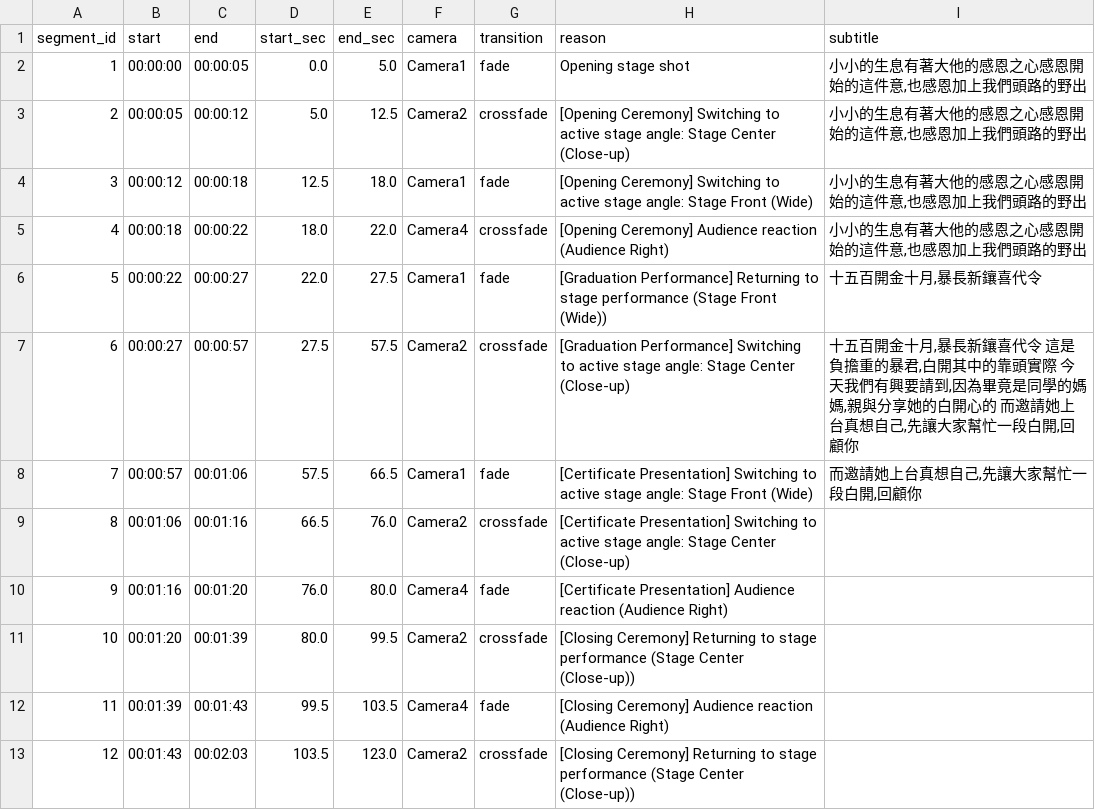
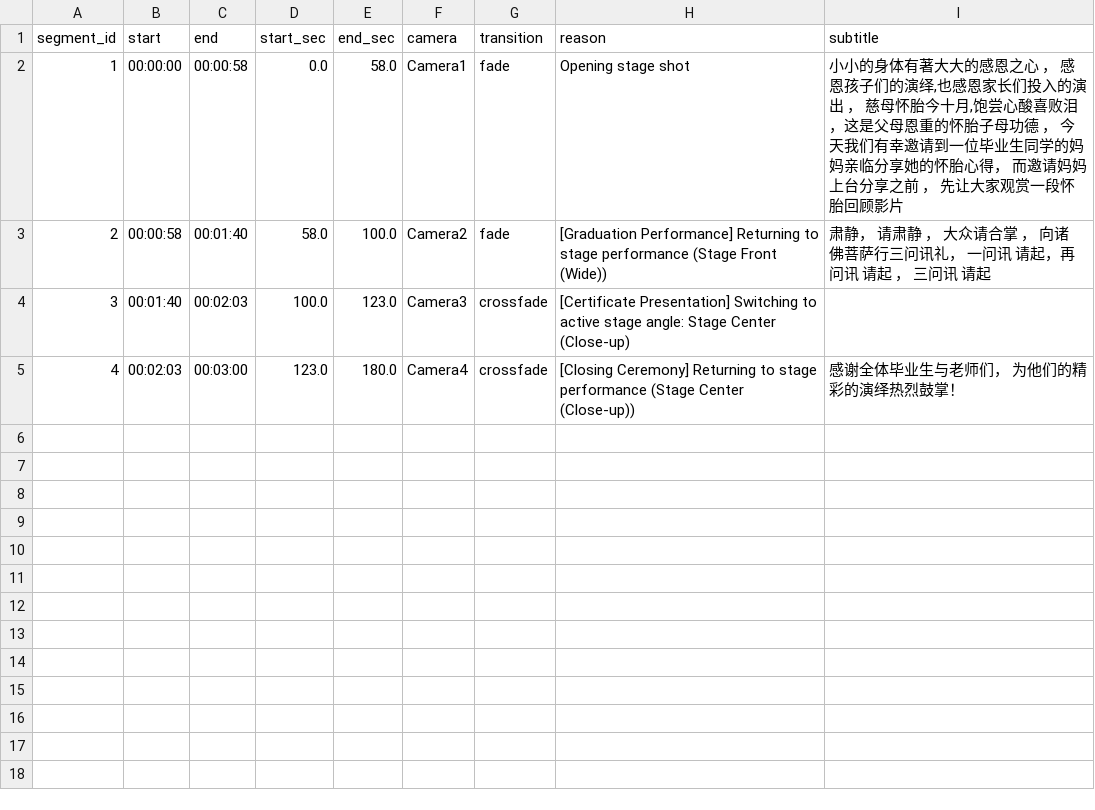
Before and after one commit to lhe127/ai-editor, a CSV file: edl/output.csv, drawn as a sheet; only a part is shown; the diff covers the shown part only.

```diff
--- a/edl/output.csv
+++ b/edl/output.csv
@@ -1,13 +1,5 @@
 segment_id,start,end,start_sec,end_sec,camera,transition,reason,subtitle
-1,00:00:00,00:00:05,0.0,5.0,Camera1,fade,Opening stage shot,"小小的生息有著大他的感恩之心感恩開始的這件意,也感恩加上我們頭路的野出"
-2,00:00:05,00:00:12,5.0,12.5,Camera2,crossfade,[Opening Ceremony] Switching to active stage angle: Stage Center (Close-up),"小小的生息有著大他的感恩之心感恩開始的這件意,也感恩加上我們頭路的野出"
-3,00:00:12,00:00:18,12.5,18.0,Camera1,fade,[Opening Ceremony] Switching to active stage angle: Stage Front (Wide),"小小的生息有著大他的感恩之心感恩開始的這件意,也感恩加上我們頭路的野出"
-4,00:00:18,00:00:22,18.0,22.0,Camera4,crossfade,[Opening Ceremony] Audience reaction (Audience Right),"小小的生息有著大他的感恩之心感恩開始的這件意,也感恩加上我們頭路的野出"
-5,00:00:22,00:00:27,22.0,27.5,Camera1,fade,[Graduation Performance] Returning to stage performance (Stage Front (Wide)),"十五百開金十月,暴長新鑲喜代令"
-6,00:00:27,00:00:57,27.5,57.5,Camera2,crossfade,[Graduation Performance] Switching to active stage angle: Stage Center (Close-up),"十五百開金十月,暴長新鑲喜代令 這是負擔重的暴君,白開其中的靠頭實際 今天我們有興要請到,因為畢竟是同學的媽媽,親與分享她的白開心的 而邀請她上台真想自己,先讓大家幫忙一段白開,回顧你"
-7,00:00:57,00:01:06,57.5,66.5,Camera1,fade,[Certificate Presentation] Switching to active stage angle: Stage Front (Wide),"而邀請她上台真想自己,先讓大家幫忙一段白開,回顧你"
-8,00:01:06,00:01:16,66.5,76.0,Camera2,crossfade,[Certificate Presentation] Switching to active stage angle: Stage Center (Close-up),
-9,00:01:16,00:01:20,76.0,80.0,Camera4,fade,[Certificate Presentation] Audience reaction (Audience Right),
-10,00:01:20,00:01:39,80.0,99.5,Camera2,crossfade,[Closing Ceremony] Returning to stage performance (Stage Center (Close-up)),
-11,00:01:39,00:01:43,99.5,103.5,Camera4,fade,[Closing Ceremony] Audience reaction (Audience Right),
-12,00:01:43,00:02:03,103.5,123.0,Camera2,crossfade,[Closing Ceremony] Returning to stage performance (Stage Center (Close-up)),
+1,00:00:00,00:00:58,0.0,58.0,Camera1,fade,Opening stage shot,"小小的身体有著大大的感恩之心 ， 感恩孩子们的演绎,也感恩家长们投入的演出 ， 慈母怀胎今十月,饱尝心酸喜败泪 ，这是父母恩重的怀胎子母功德 ， 今天我们有幸邀请到一位毕业生同学的妈妈亲临分享她的怀胎心得， 而邀请妈妈上台分享之前 ， 先让大家观赏一段怀胎回顾影片"
+2,00:00:58,00:01:40,58.0,100.0,Camera2,fade,[Graduation Performance] Returning to stage performance (Stage Front (Wide)),肃静， 请肃静 ， 大众请合掌 ， 向诸佛菩萨行三问讯礼， 一问讯 请起，再问讯 请起 ， 三问讯 请起
+3,00:01:40,00:02:03,100.0,123.0,Camera3,crossfade,[Certificate Presentation] Switching to active stage angle: Stage Center (Close-up),
+4,00:02:03,00:03:00,123.0,180.0,Camera4,crossfade,[Closing Ceremony] Returning to stage performance (Stage Center (Close-up)),感谢全体毕业生与老师们， 为他们的精彩的演绎热烈鼓掌！
```
Also changed, not shown: 4 removed rows elsewhere in this file, edl/Draft 3.csv, 4 other files.
